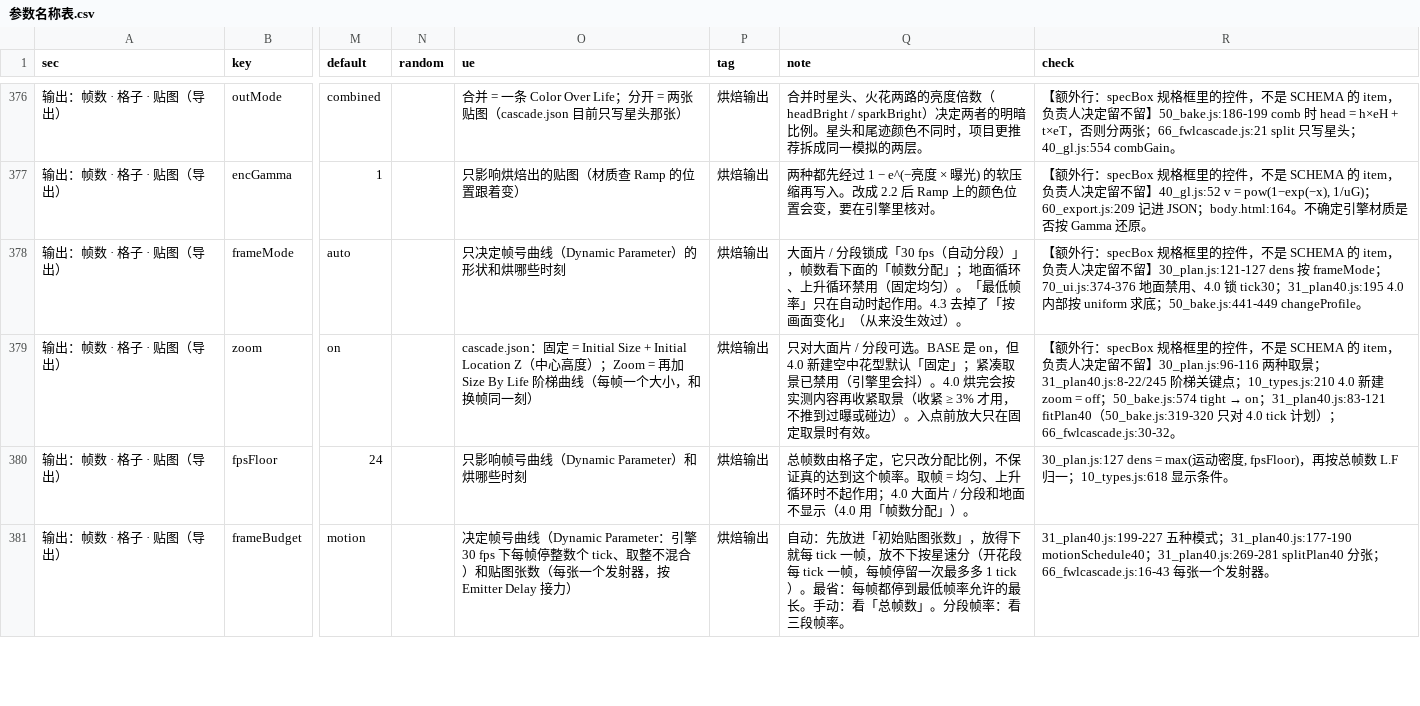
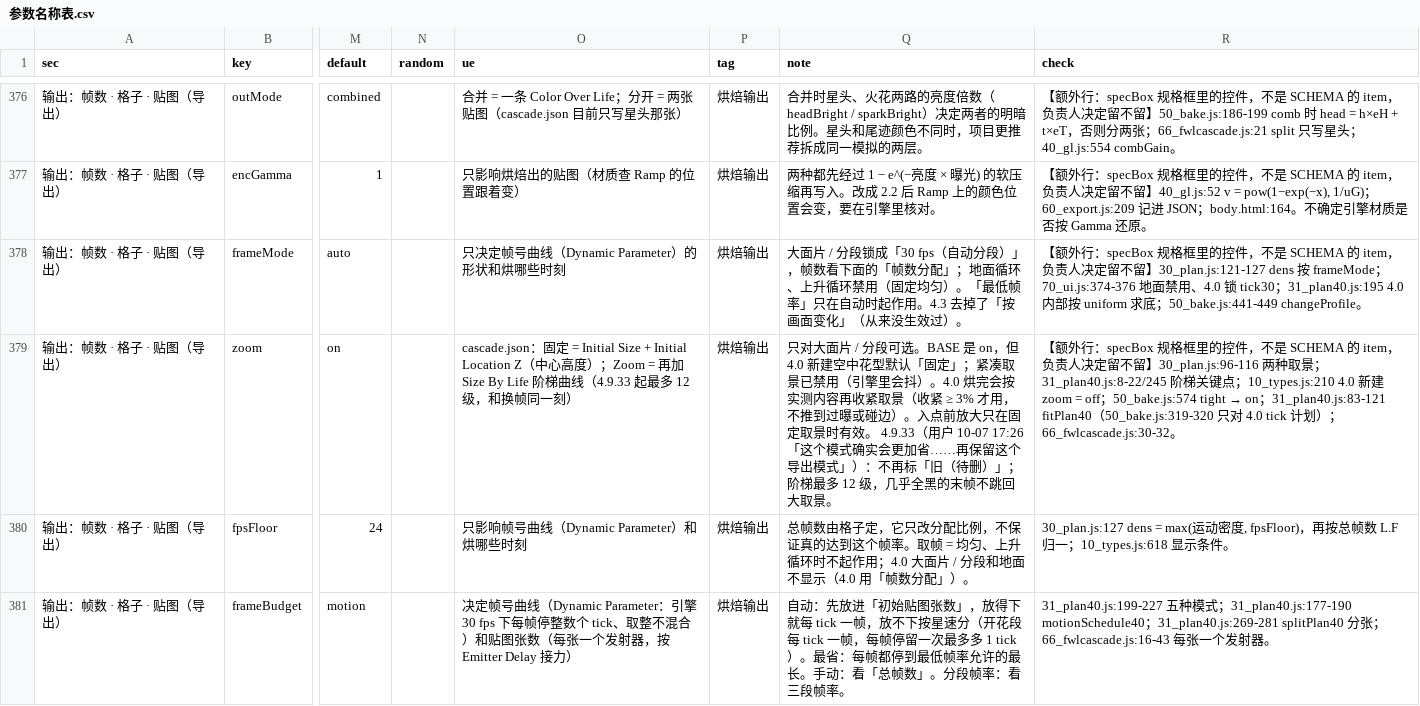
Before and after one commit to loccmaiii-lang/FireWorksLab, a CSV file: analysis/命名/参数名称表.csv, drawn as a sheet; only a part is shown, gaps mark what is left out; the diff names each change by its address in the sheet, - before the commit and + after, or states it on an @@ line.

```diff
--- a/analysis/命名/参数名称表.csv
+++ b/analysis/命名/参数名称表.csv
-O379 (ue): …梯曲线（每帧一个大小，和换帧…
+O379 (ue): …梯曲线（4.9.33 起最多 12 级，和换帧…
-Q379 (note): …时有效。
+Q379 (note): …时有效。 4.9.33（用户 10-07 17:26「这个模式确实会更加省……再保留这个导出模式」）：不再标「旧（待删）」；阶梯最多 12 级，几乎全黑的末帧不跳回大取景。
```
Also changed, not shown: 18 other files.
